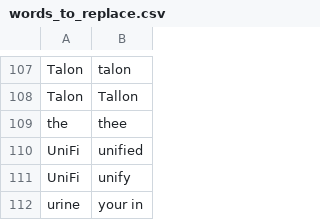
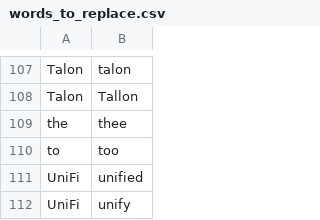
Before and after one commit to nriley/talon_community, a CSV file: settings/words_to_replace.csv, drawn as a sheet; only a part is shown, gaps mark what is left out; the shorter side is filled out with more unchanged rows; the diff names each change by its address in the sheet, - before the commit and + after, or states it on an @@ line.

Commit message:
Trial replacing a common misrecognition by default.

```diff
--- a/settings/words_to_replace.csv
+++ b/settings/words_to_replace.csv
+row 110: to | too
```
